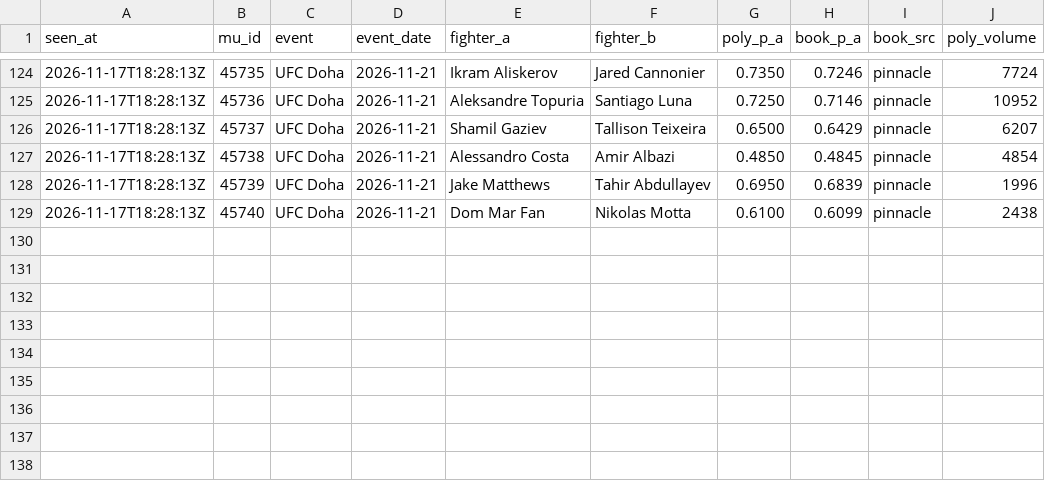
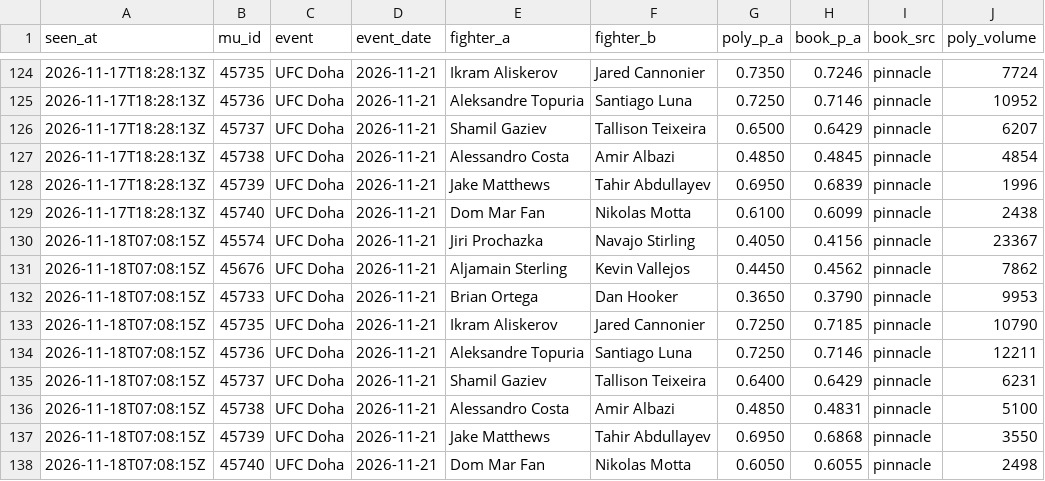
Before and after one commit to giliy/cageiq-ledger, a CSV file: poly-watch.csv, drawn as a sheet; only a part is shown, gaps mark what is left out; the diff names each change by its address in the sheet, - before the commit and + after, or states it on an @@ line.

```diff
--- a/poly-watch.csv
+++ b/poly-watch.csv
+row 130: 2026-11-18T07:08:15Z | 45574 | UFC Doha | 2026-11-21 | Jiri Prochazka | Navajo Stirling | 0.4050 | 0.4156 | pinnacle | 23367
+row 131: 2026-11-18T07:08:15Z | 45676 | UFC Doha | 2026-11-21 | Aljamain Sterling | Kevin Vallejos | 0.4450 | 0.4562 | pinnacle | 7862
+row 132: 2026-11-18T07:08:15Z | 45733 | UFC Doha | 2026-11-21 | Brian Ortega | Dan Hooker | 0.3650 | 0.3790 | pinnacle | 9953
+row 133: 2026-11-18T07:08:15Z | 45735 | UFC Doha | 2026-11-21 | Ikram Aliskerov | Jared Cannonier | 0.7250 | 0.7185 | pinnacle | 10790
+row 134: 2026-11-18T07:08:15Z | 45736 | UFC Doha | 2026-11-21 | Aleksandre Topuria | Santiago Luna | 0.7250 | 0.7146 | pinnacle | 12211
+row 135: 2026-11-18T07:08:15Z | 45737 | UFC Doha | 2026-11-21 | Shamil Gaziev | Tallison Teixeira | 0.6400 | 0.6429 | pinnacle | 6231
+row 136: 2026-11-18T07:08:15Z | 45738 | UFC Doha | 2026-11-21 | Alessandro Costa | Amir Albazi | 0.4850 | 0.4831 | pinnacle | 5100
+row 137: 2026-11-18T07:08:15Z | 45739 | UFC Doha | 2026-11-21 | Jake Matthews | Tahir Abdullayev | 0.6950 | 0.6868 | pinnacle | 3550
+row 138: 2026-11-18T07:08:15Z | 45740 | UFC Doha | 2026-11-21 | Dom Mar Fan | Nikolas Motta | 0.6050 | 0.6055 | pinnacle | 2498
```
Also changed, not shown: boxing-picks.csv.
